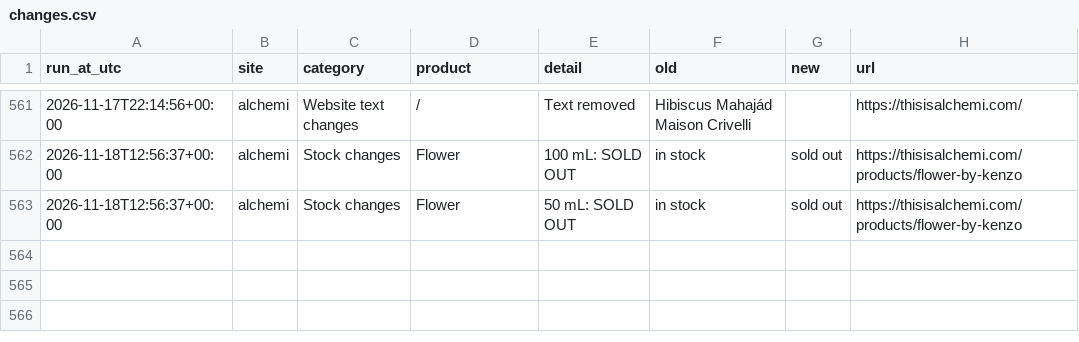
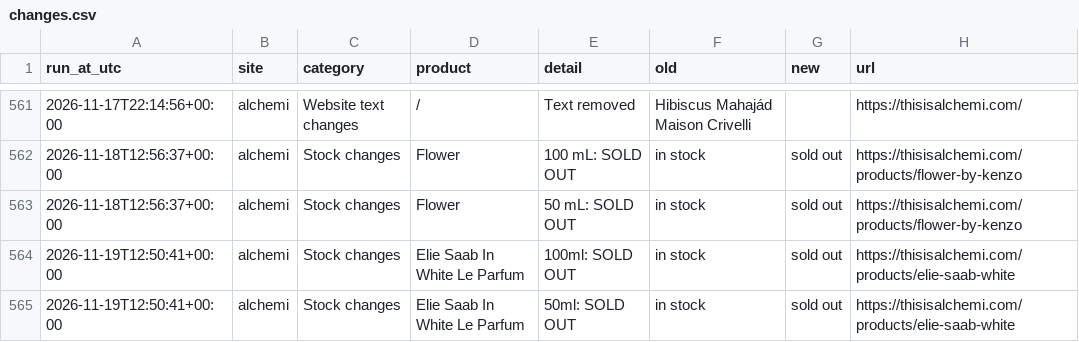
Before and after one commit to aconverts/rava-competitor-monitor, a CSV file: changes.csv, drawn as a sheet; only a part is shown, gaps mark what is left out; the diff names each change by its address in the sheet, - before the commit and + after, or states it on an @@ line.

```diff
--- a/changes.csv
+++ b/changes.csv
+row 564: 2026-11-19T12:50:41+00:00 | alchemi | Stock changes | Elie Saab In White Le Parfum | 100ml: SOLD OUT | in stock | sold out | https://thisisalchemi.com/products/elie-saab-white
+row 565: 2026-11-19T12:50:41+00:00 | alchemi | Stock changes | Elie Saab In White Le Parfum | 50ml: SOLD OUT | in stock | sold out | https://thisisalchemi.com/products/elie-saab-white
```
Also changed, not shown: 4 other files.
